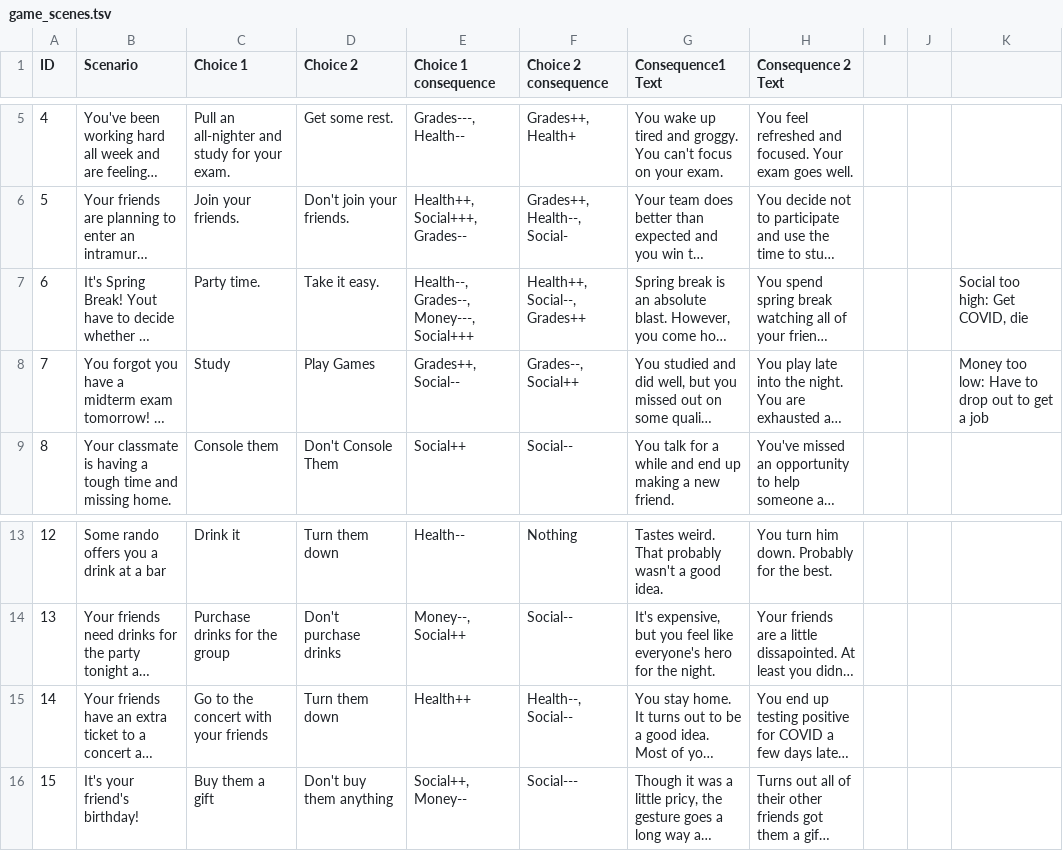
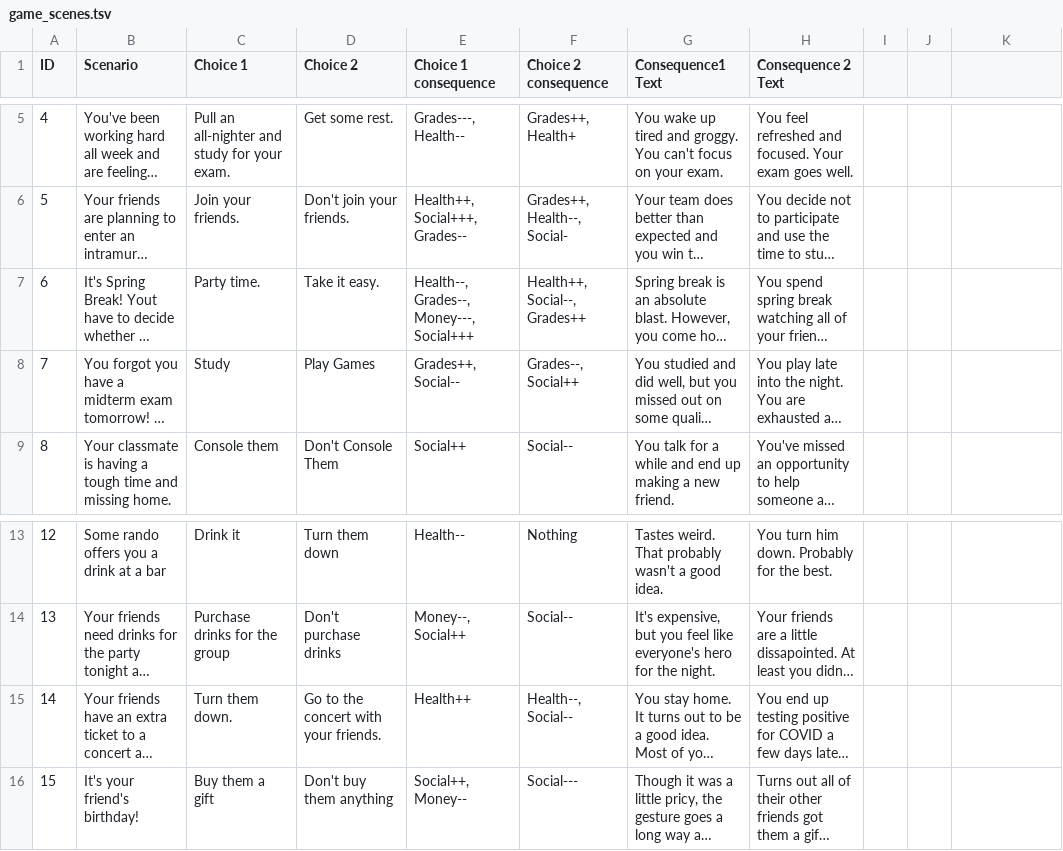
Before and after one commit to derekbarbosa/EC463, a TSV file: derek/text_based/game_scenes.tsv, drawn as a sheet; only a part is shown, gaps mark what is left out; long unchanged cells end in …; the diff names each change by its address in the sheet, - before the commit and + after, or states it on an @@ line.

Commit message:
forgot to push new .tsv

```diff
--- a/derek/text_based/game_scenes.tsv
+++ b/derek/text_based/game_scenes.tsv
-K7: Social too high: Get COVID, die
+K7: (empty)
-K8: Money too low: Have to drop out to get a job
+K8: (empty)
-C15 (Choice 1): Go to the concert with your friends
+C15 (Choice 1): Turn them down.
-D15 (Choice 2): Turn them down
+D15 (Choice 2): Go to the concert with your friends.
```
